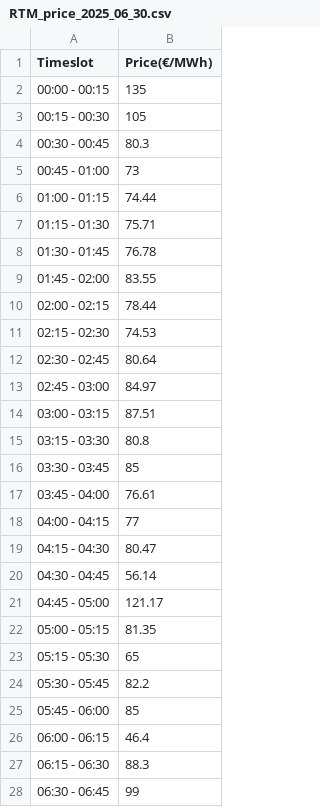
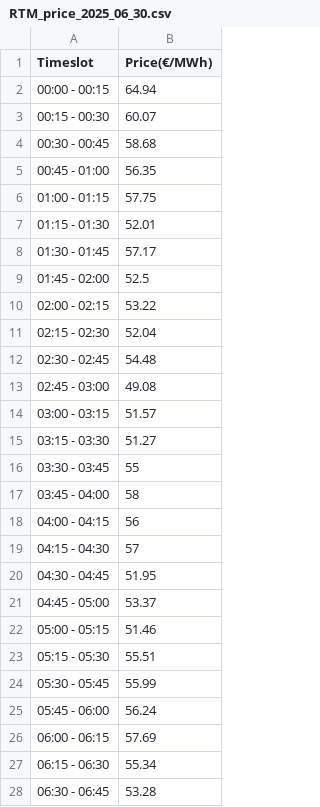
Before and after one commit to zhaoming-hu/project_work, a CSV file: data/RTM_price_2025_06_30.csv, drawn as a sheet; only a part is shown; the diff covers the shown part only.

```diff
--- a/data/RTM_price_2025_06_30.csv
+++ b/data/RTM_price_2025_06_30.csv
@@ -1,28 +1,28 @@
 Timeslot,Price(€/MWh)
-00:00 - 00:15,135
-"00:15 - 00:30			",105
-00:30 - 00:45,80.3
-00:45 - 01:00,73
-01:00 - 01:15,74.44
-01:15 - 01:30,75.71
-01:30 - 01:45,76.78
-01:45 - 02:00,83.55
-02:00 - 02:15,78.44
-02:15 - 02:30,74.53
-02:30 - 02:45,80.64
-"02:45 - 03:00	",84.97
-"03:00 - 03:15				",87.51
-"03:15 - 03:30				",80.8
-"03:30 - 03:45				",85
-"03:45 - 04:00				",76.61
-"04:00 - 04:15				",77
-"04:15 - 04:30				",80.47
-"04:30 - 04:45				",56.14
-"04:45 - 05:00				",121.17
-"05:00 - 05:15				",81.35
-"05:15 - 05:30			",65
-"05:30 - 05:45				",82.2
-"05:45 - 06:00				",85
-"06:00 - 06:15				",46.4
-"06:15 - 06:30				",88.3
-"06:30 - 06:45				",99
+00:00 - 00:15,64.94
+"00:15 - 00:30			",60.07
+00:30 - 00:45,58.68
+00:45 - 01:00,56.35
+01:00 - 01:15,57.75
+01:15 - 01:30,52.01
+01:30 - 01:45,57.17
+01:45 - 02:00,52.5
+02:00 - 02:15,53.22
+02:15 - 02:30,52.04
+02:30 - 02:45,54.48
+"02:45 - 03:00	",49.08
+"03:00 - 03:15				",51.57
+"03:15 - 03:30				",51.27
+"03:30 - 03:45				",55
+"03:45 - 04:00				",58
+"04:00 - 04:15				",56
+"04:15 - 04:30				",57
+"04:30 - 04:45				",51.95
+"04:45 - 05:00				",53.37
+"05:00 - 05:15				",51.46
+"05:15 - 05:30			",55.51
+"05:30 - 05:45				",55.99
+"05:45 - 06:00				",56.24
+"06:00 - 06:15				",57.69
+"06:15 - 06:30				",55.34
+"06:30 - 06:45				",53.28
```
Also changed, not shown: 69 edited cells elsewhere in this file, data/DAM_price_2025_06_29.csv, 18 other files.
